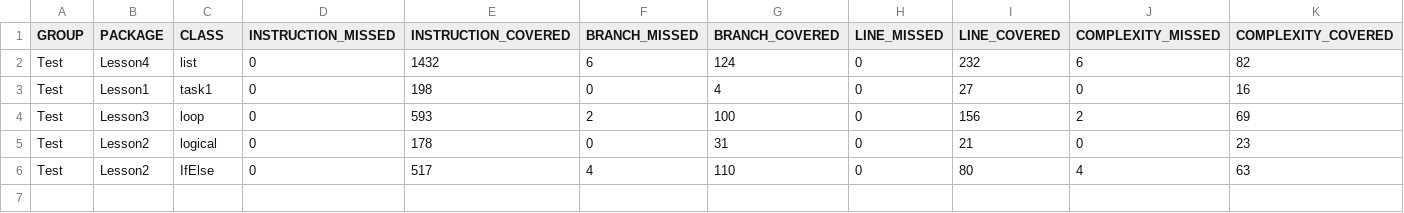
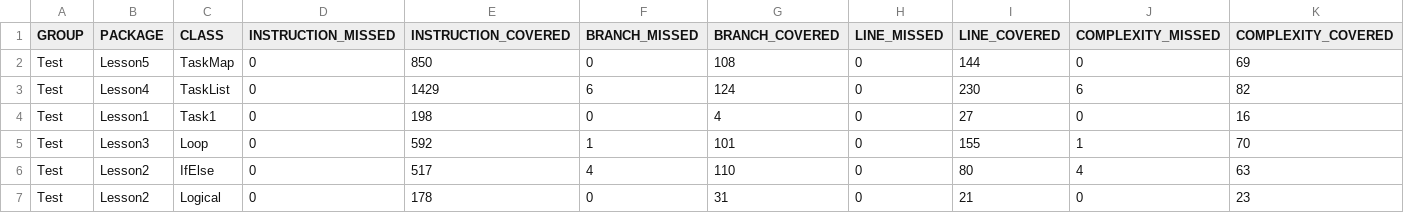
Before and after one commit to DanilKozlov00/JavaAsFirst, a CSV file: target/site/jacoco/jacoco.csv, drawn as a sheet; only a part is shown; removed rows and columns are numbered as before the commit, all else as after; rows hold the shown columns only; the diff names each change by its address in the sheet, - before the commit and + after, or states it on an @@ line.

Commit message:
Lesson5 ✅

```diff
--- a/target/site/jacoco/jacoco.csv
+++ b/target/site/jacoco/jacoco.csv
+row 2: Test | Lesson5 | TaskMap | 0 | 850 | 0 | 108 | 0 | 144 | 0 | 69
-C3 (CLASS): list
+C3 (CLASS): TaskList
-E3 (INSTRUCTION_COVERED): 1432
+E3 (INSTRUCTION_COVERED): 1429
-I3 (LINE_COVERED): 232
+I3 (LINE_COVERED): 230
-C4 (CLASS): task1
+C4 (CLASS): Task1
-row 4: Test | Lesson3 | loop | 0 | 593 | 2 | 100 | 0 | 156 | 2 | 69
-row 5: Test | Lesson2 | logical | 0 | 178 | 0 | 31 | 0 | 21 | 0 | 23
+row 5: Test | Lesson3 | Loop | 0 | 592 | 1 | 101 | 0 | 155 | 1 | 70
+row 7: Test | Lesson2 | Logical | 0 | 178 | 0 | 31 | 0 | 21 | 0 | 23
```
Also changed, not shown: 33 other files.
